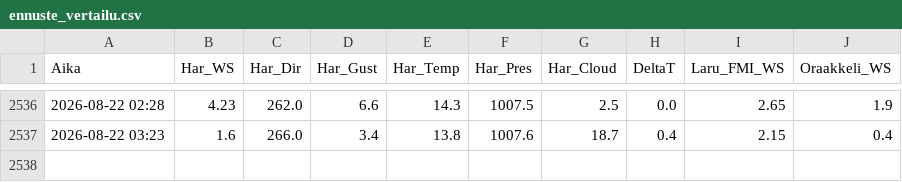
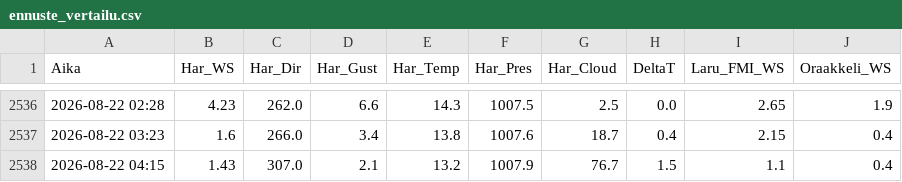
Before and after one commit to Hanesthetize/laru-wind-oracle, a CSV file: ennuste_vertailu.csv, drawn as a sheet; only a part is shown, gaps mark what is left out; the diff names each change by its address in the sheet, - before the commit and + after, or states it on an @@ line.

```diff
--- a/ennuste_vertailu.csv
+++ b/ennuste_vertailu.csv
+row 2538: 2026-08-22 04:15 | 1.43 | 307.0 | 2.1 | 13.2 | 1007.9 | 76.7 | 1.5 | 1.1 | 0.4
```
Also changed, not shown: history.csv, 1 other file.
